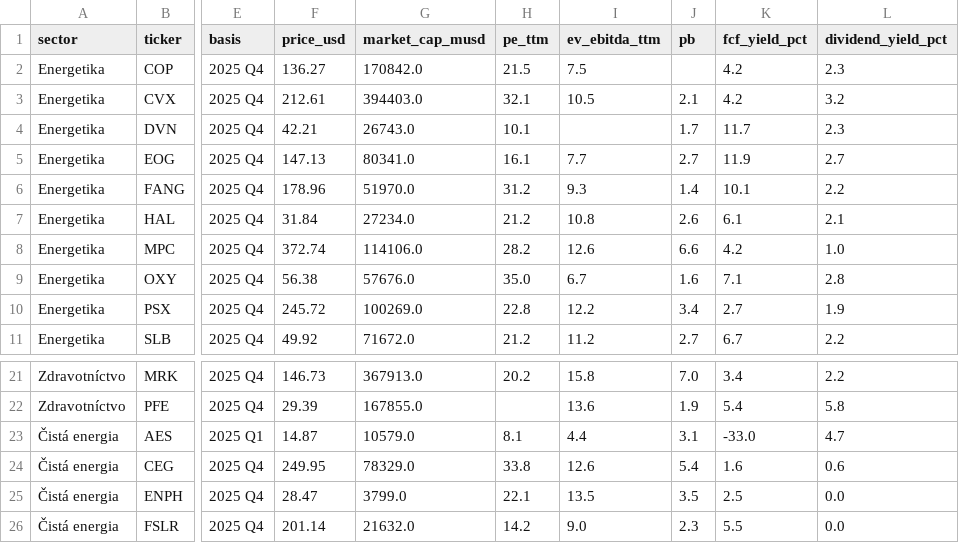
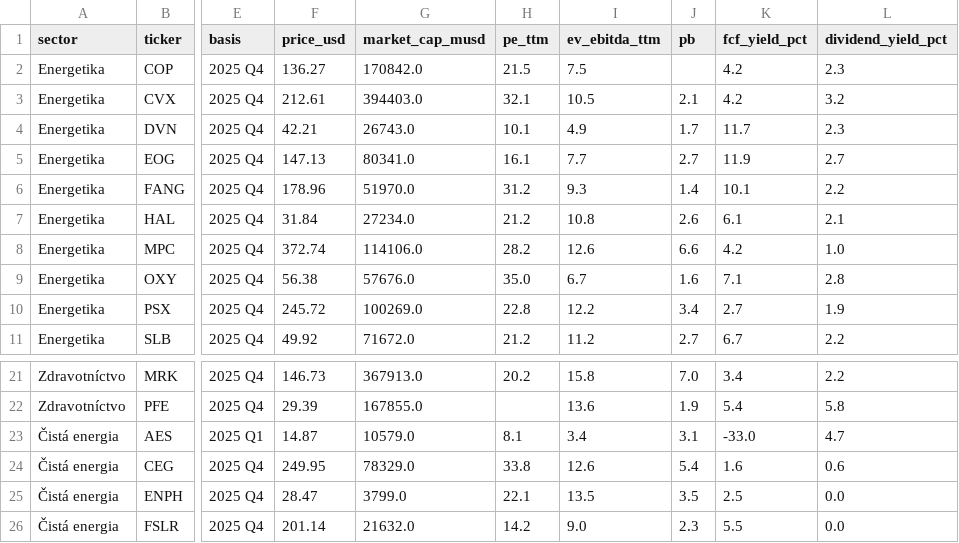
Before and after one commit to monika4am92/NLP---financial-indicators, a CSV file: output/valuation_current.csv, drawn as a sheet; only a part is shown, gaps mark what is left out; the diff names each change by its address in the sheet, - before the commit and + after, or states it on an @@ line.

```diff
--- a/output/valuation_current.csv
+++ b/output/valuation_current.csv
-I4 (ev_ebitda_ttm): (empty)
+I4 (ev_ebitda_ttm): 4.9
-I23 (ev_ebitda_ttm): 4.4
+I23 (ev_ebitda_ttm): 3.4
```
Also changed, not shown: output/investor_kpis.csv.
